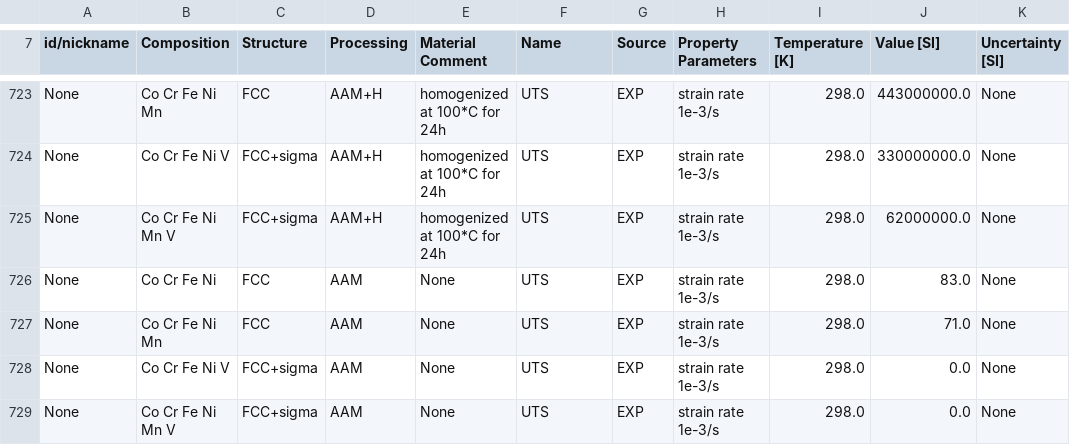
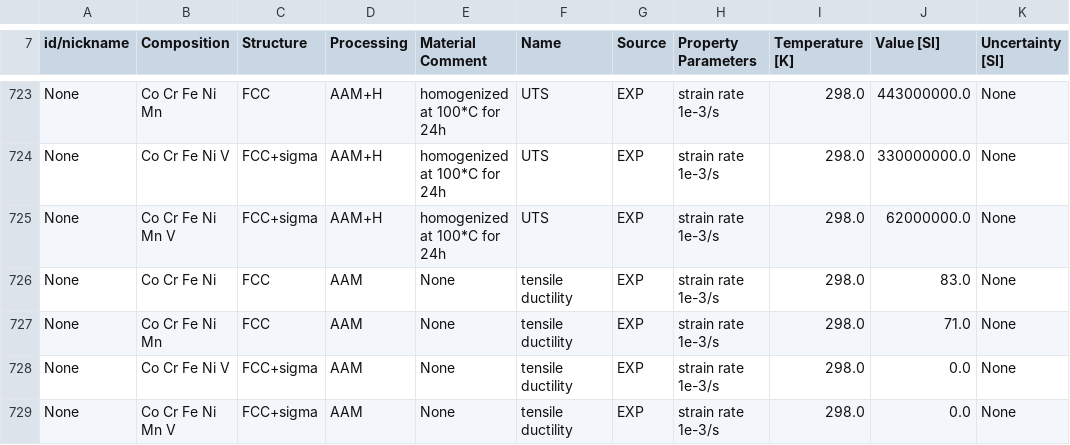
Before and after one commit to amkrajewski/ULTERA-contribute-amkrajewski, a CSV file: MiscSmallUploads_Nov2024.csv, drawn as a sheet; only a part is shown, gaps mark what is left out; the diff covers the shown part only; the diff names each change by its address in the sheet, - before the commit and + after, or states it on an @@ line.

Commit message:
(auto) Data Tracking Action changed `52` lines / data points [Changed DOIs: `metadata`, `10.1016/j.jallcom.2013.12.210` `10.1016/j.jallcom.2018.10.230 ` `10.1016/j.jallcom.2019.151685` `10.1016/j.msea.2022.144425` `10.1103/PhysRevB.106.184512` ]

```diff
--- a/MiscSmallUploads_Nov2024.csv
+++ b/MiscSmallUploads_Nov2024.csv
-F726:F729 (Name): UTS
+F726:F729 (Name): tensile ductility
```
Also changed, not shown: 18 edited cells elsewhere in this file, LessCommonElements_Nov2024.csv.
